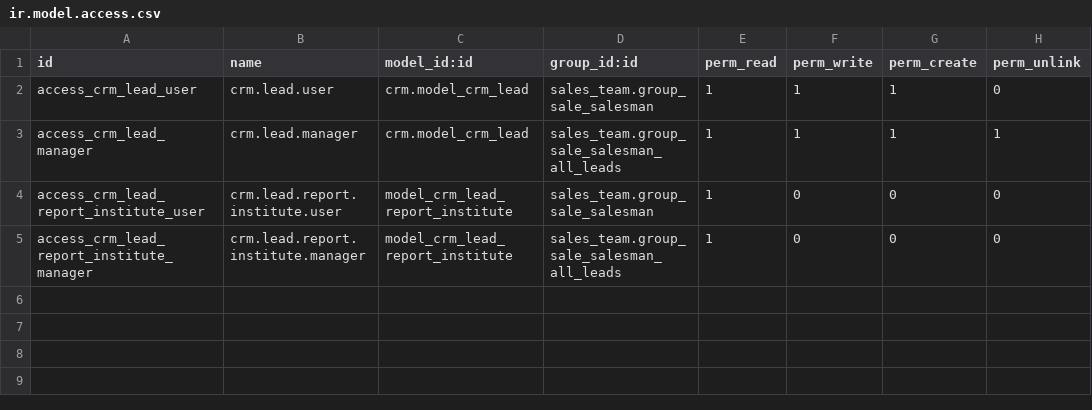
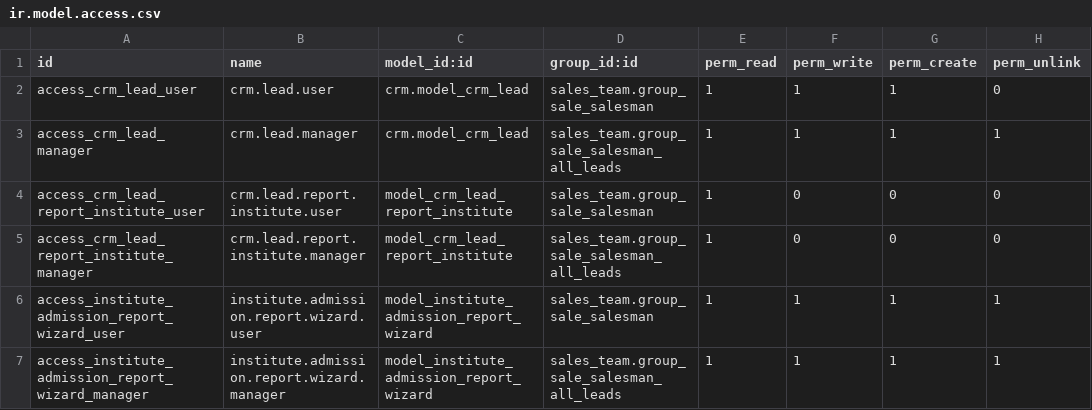
Before and after one commit to muhammadanaswayanad/institute_crm, a CSV file: security/ir.model.access.csv, drawn as a sheet; the diff names each change by its address in the sheet, - before the commit and + after, or states it on an @@ line.

Commit message:
feat: add admission report wizard with college, course, and source-wise filtering options

```diff
--- a/security/ir.model.access.csv
+++ b/security/ir.model.access.csv
+row 6: access_institute_admission_report_wizard_user | institute.admission.report.wizard.user | model_institute_admission_report_wizard | sales_team.group_sale_salesman | 1 | 1 | 1 | 1
+row 7: access_institute_admission_report_wizard_manager | institute.admission.report.wizard.manager | model_institute_admission_report_wizard | sales_team.group_sale_salesman_all_leads | 1 | 1 | 1 | 1
```
Also changed, not shown: 6 other files.
